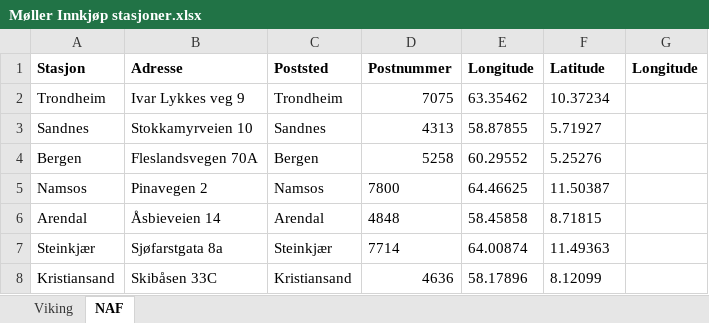
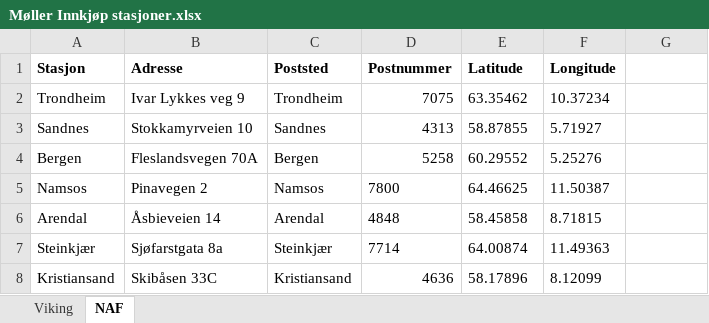
Before and after one commit to mikeljungbergtvedt/heatmaps, an Excel workbook: Møller Innkjøp stasjoner.xlsx, sheet NAF, drawn as a sheet; values as stored, in another font and other column widths than the file's, no borders; the diff names each change by its address in the sheet, - before the commit and + after, or states it on an @@ line.

```diff
--- a/Møller Innkjøp stasjoner.xlsx (sheet NAF)
+++ b/Møller Innkjøp stasjoner.xlsx (sheet NAF)
-E1: Longitude
+E1: Latitude
-F1: Latitude
+F1: Longitude
-G1: Longitude
+G1: (empty)
```
Also changed, not shown: sheet Viking.
